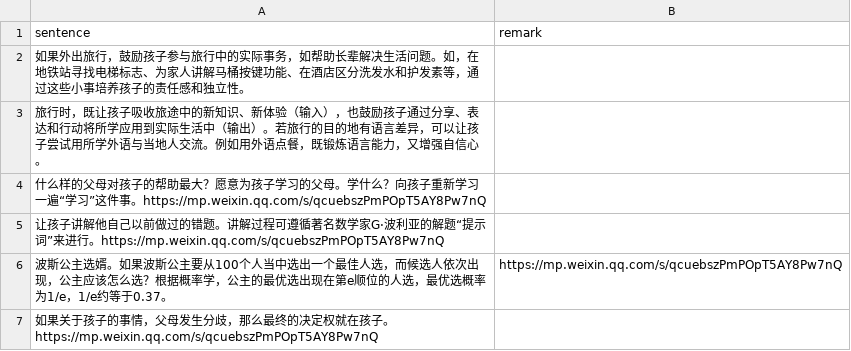
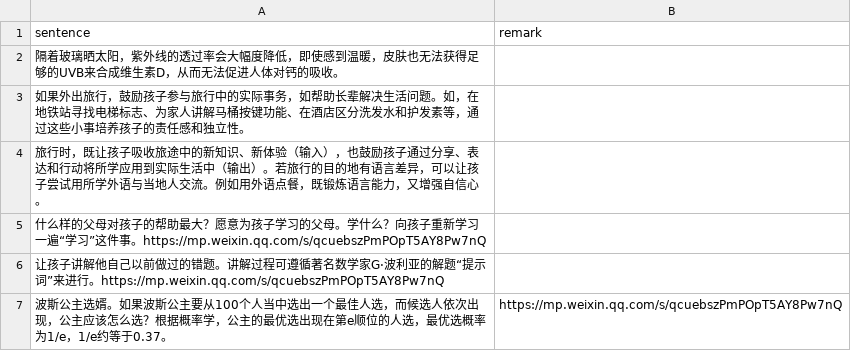
Before and after one commit to HenryLoveMiller/ja, a CSV file: ican.csv, drawn as a sheet; only a part is shown; the shorter side is filled out with more unchanged rows; the diff names each change by its address in the sheet, - before the commit and + after, or states it on an @@ line.

Commit message:
Update ican.csv

```diff
--- a/ican.csv
+++ b/ican.csv
+row 2: 隔着玻璃晒太阳，紫外线的透过率会大幅度降低，即使感到温暖，皮肤也无法获得足够的UVB来合成维生素D，从而无法促进人体对钙的吸收。
```
